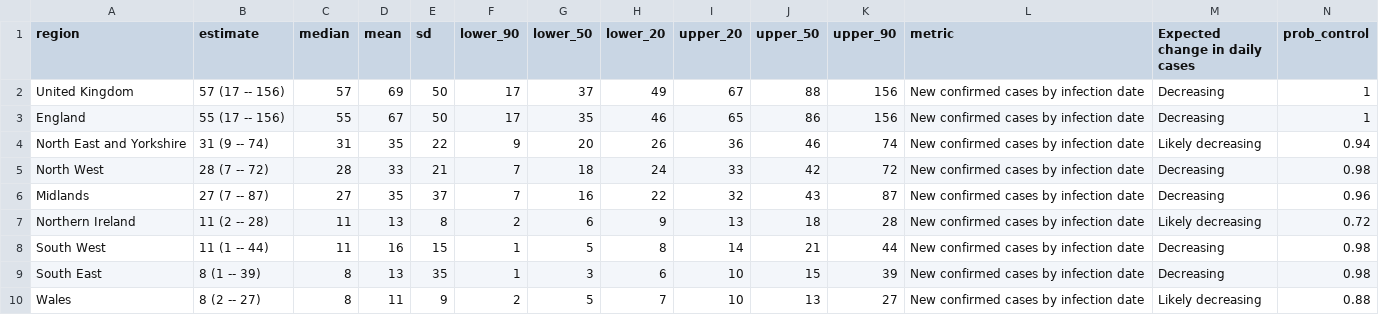
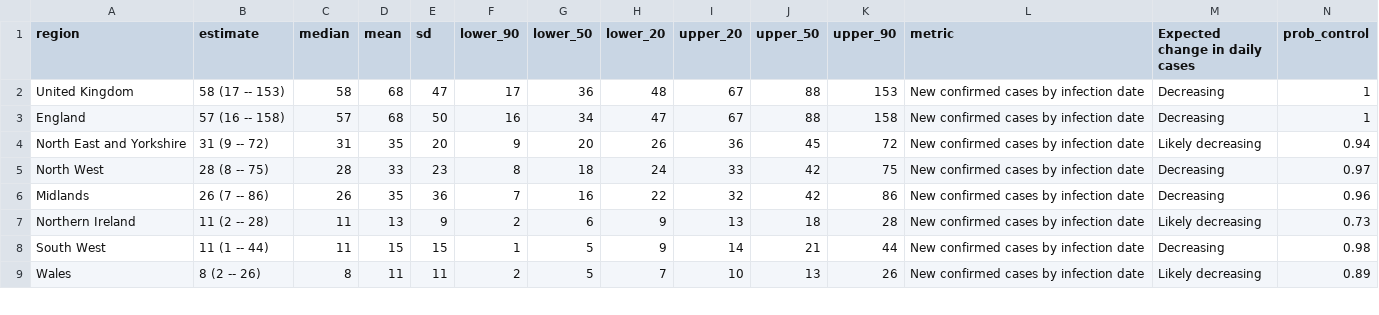
Before and after one commit to velmalopez/covid-rt-estimates, a CSV file: subnational/united-kingdom/deaths/summary/summary_data.csv, drawn as a sheet; only a part is shown; the diff covers the shown part only.

```diff
--- a/subnational/united-kingdom/deaths/summary/summary_data.csv
+++ b/subnational/united-kingdom/deaths/summary/summary_data.csv
@@ -1,10 +1,9 @@
 region,estimate,median,mean,sd,lower_90,lower_50,lower_20,upper_20,upper_50,upper_90,metric,Expected change in daily cases,prob_control
-United Kingdom,57 (17 -- 156),57,69,50,17,37,49,67,88,156,New confirmed cases by infection date,Decreasing,1
-England,55 (17 -- 156),55,67,50,17,35,46,65,86,156,New confirmed cases by infection date,Decreasing,1
-North East and Yorkshire,31 (9 -- 74),31,35,22,9,20,26,36,46,74,New confirmed cases by infection date,Likely decreasing,0.94
-North West,28 (7 -- 72),28,33,21,7,18,24,33,42,72,New confirmed cases by infection date,Decreasing,0.98
-Midlands,27 (7 -- 87),27,35,37,7,16,22,32,43,87,New confirmed cases by infection date,Decreasing,0.96
-Northern Ireland,11 (2 -- 28),11,13,8,2,6,9,13,18,28,New confirmed cases by infection date,Likely decreasing,0.72
-South West,11 (1 -- 44),11,16,15,1,5,8,14,21,44,New confirmed cases by infection date,Decreasing,0.98
-South East,8 (1 -- 39),8,13,35,1,3,6,10,15,39,New confirmed cases by infection date,Decreasing,0.98
-Wales,8 (2 -- 27),8,11,9,2,5,7,10,13,27,New confirmed cases by infection date,Likely decreasing,0.88
+United Kingdom,58 (17 -- 153),58,68,47,17,36,48,67,88,153,New confirmed cases by infection date,Decreasing,1
+England,57 (16 -- 158),57,68,50,16,34,47,67,88,158,New confirmed cases by infection date,Decreasing,1
+North East and Yorkshire,31 (9 -- 72),31,35,20,9,20,26,36,45,72,New confirmed cases by infection date,Likely decreasing,0.94
+North West,28 (8 -- 75),28,33,23,8,18,24,33,42,75,New confirmed cases by infection date,Decreasing,0.97
+Midlands,26 (7 -- 86),26,35,36,7,16,22,32,42,86,New confirmed cases by infection date,Decreasing,0.96
+Northern Ireland,11 (2 -- 28),11,13,9,2,6,9,13,18,28,New confirmed cases by infection date,Likely decreasing,0.73
+South West,11 (1 -- 44),11,15,15,1,5,9,14,21,44,New confirmed cases by infection date,Decreasing,0.98
+Wales,8 (2 -- 26),8,11,11,2,5,7,10,13,26,New confirmed cases by infection date,Likely decreasing,0.89
```
Also changed, not shown: 3 added rows, 2 removed rows and 53 edited cells elsewhere in this file, runtimes.csv, subnational/united-kingdom/deaths/summary/cases_by_infection.csv, 6 other files.
